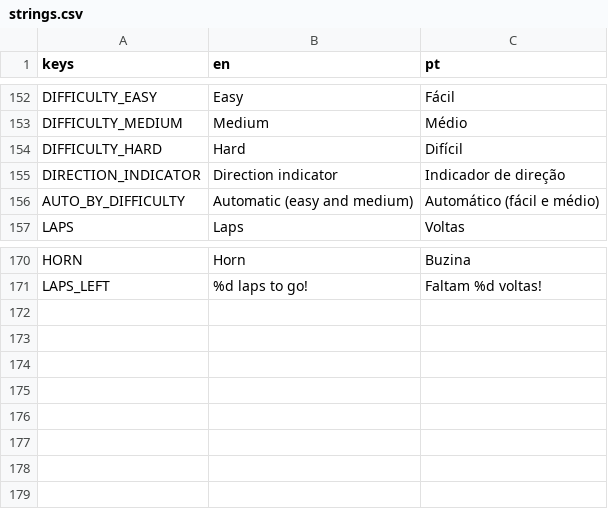
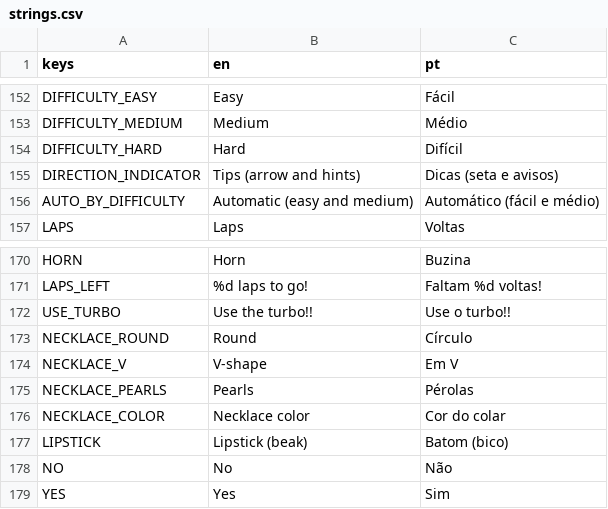
Before and after one commit to schlupfwerk/schlupfwerk_swanrace, a CSV file: translations/strings.csv, drawn as a sheet; only a part is shown, gaps mark what is left out.

```diff
--- a/translations/strings.csv
+++ b/translations/strings.csv
@@ -154,3 +154,3 @@ DIFFICULTY_MEDIUM,Medium,Médio
 DIFFICULTY_HARD,Hard,Difícil
-DIRECTION_INDICATOR,Direction indicator,Indicador de direção
+DIRECTION_INDICATOR,Tips (arrow and hints),Dicas (seta e avisos)
 AUTO_BY_DIFFICULTY,Automatic (easy and medium),Automático (fácil e médio)
@@ -171 +171,9 @@ HORN,Horn,Buzina
 LAPS_LEFT,%d laps to go!,Faltam %d voltas!
+USE_TURBO,Use the turbo!!,Use o turbo!!
+NECKLACE_ROUND,Round,Círculo
+NECKLACE_V,V-shape,Em V
+NECKLACE_PEARLS,Pearls,Pérolas
+NECKLACE_COLOR,Necklace color,Cor do colar
+LIPSTICK,Lipstick (beak),Batom (bico)
+NO,No,Não
+YES,Yes,Sim
```
Also changed, not shown: 11 other files.
